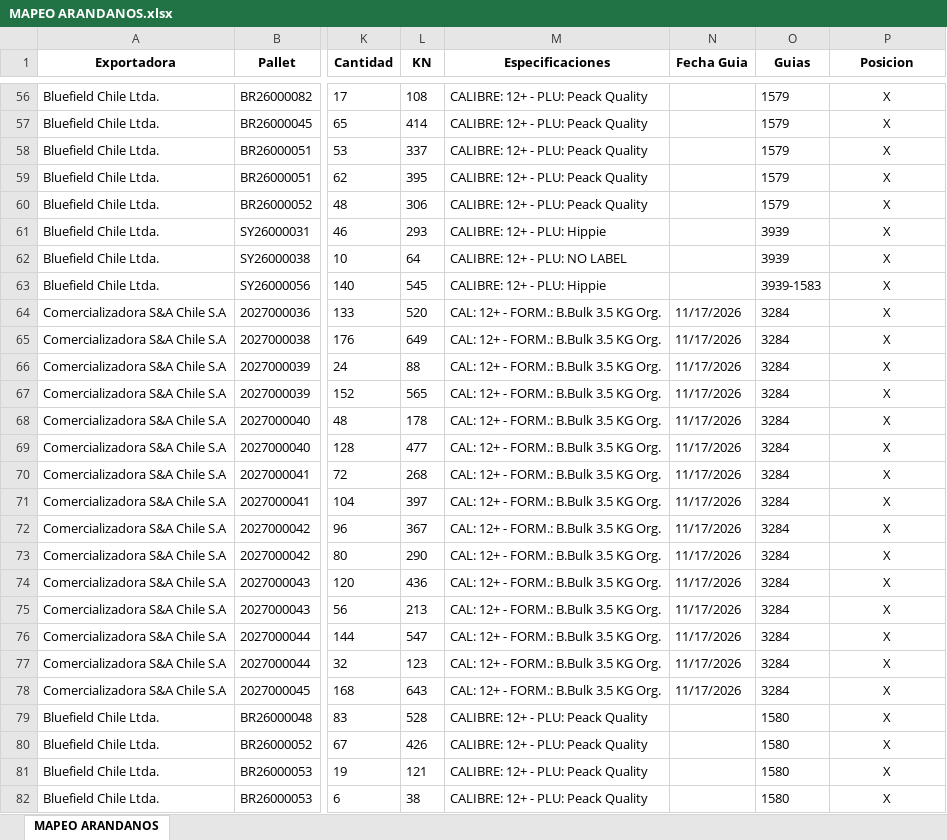
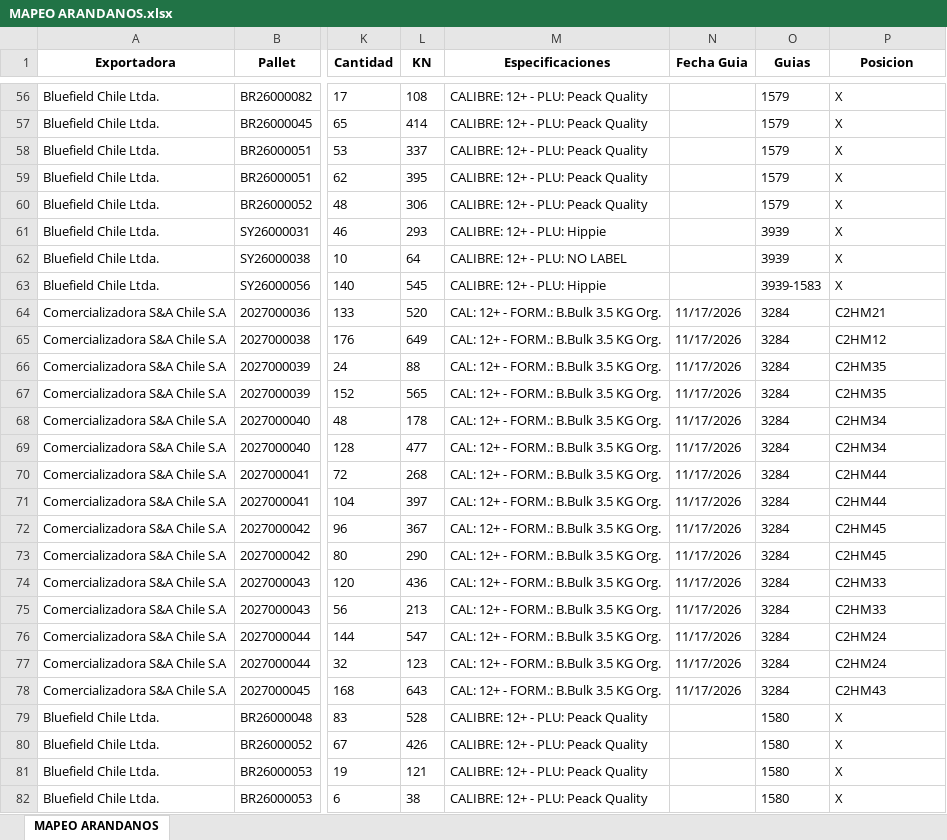
Before and after one commit to JFEGestion/Mapeador-arandanos, an Excel workbook: MAPEO ARANDANOS.xlsx, sheet MAPEO ARANDANOS, drawn as a sheet; only a part is shown, gaps mark what is left out; values as stored, in another font and other column widths than the file's, no borders; the diff covers the shown part only; the diff names each change by its address in the sheet, - before the commit and + after, or states it on an @@ line.

```diff
--- a/MAPEO ARANDANOS.xlsx (sheet MAPEO ARANDANOS)
+++ b/MAPEO ARANDANOS.xlsx (sheet MAPEO ARANDANOS)
-P56:P82 alignment: center
+P56:P82 alignment: left
-P64 (Posicion): X
+P64 (Posicion): C2HM21
-P65 (Posicion): X
+P65 (Posicion): C2HM12
-P66:P67 (Posicion): X
+P66:P67 (Posicion): C2HM35
-P68:P69 (Posicion): X
+P68:P69 (Posicion): C2HM34
-P70:P71 (Posicion): X
+P70:P71 (Posicion): C2HM44
-P72:P73 (Posicion): X
+P72:P73 (Posicion): C2HM45
-P74:P75 (Posicion): X
+P74:P75 (Posicion): C2HM33
-P76:P77 (Posicion): X
+P76:P77 (Posicion): C2HM24
-P78 (Posicion): X
+P78 (Posicion): C2HM43
```
Also changed, not shown: 25 added rows, 50 edited cells and cell formats elsewhere in this sheet, BD IN 26.xlsx.
